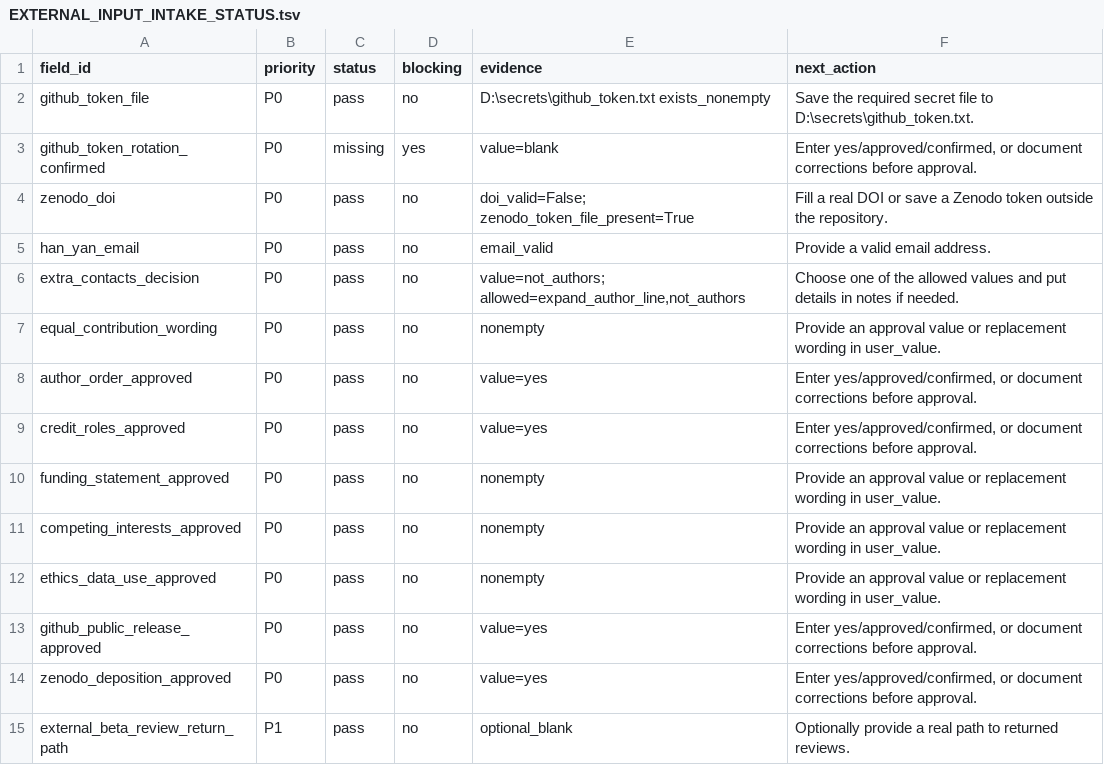
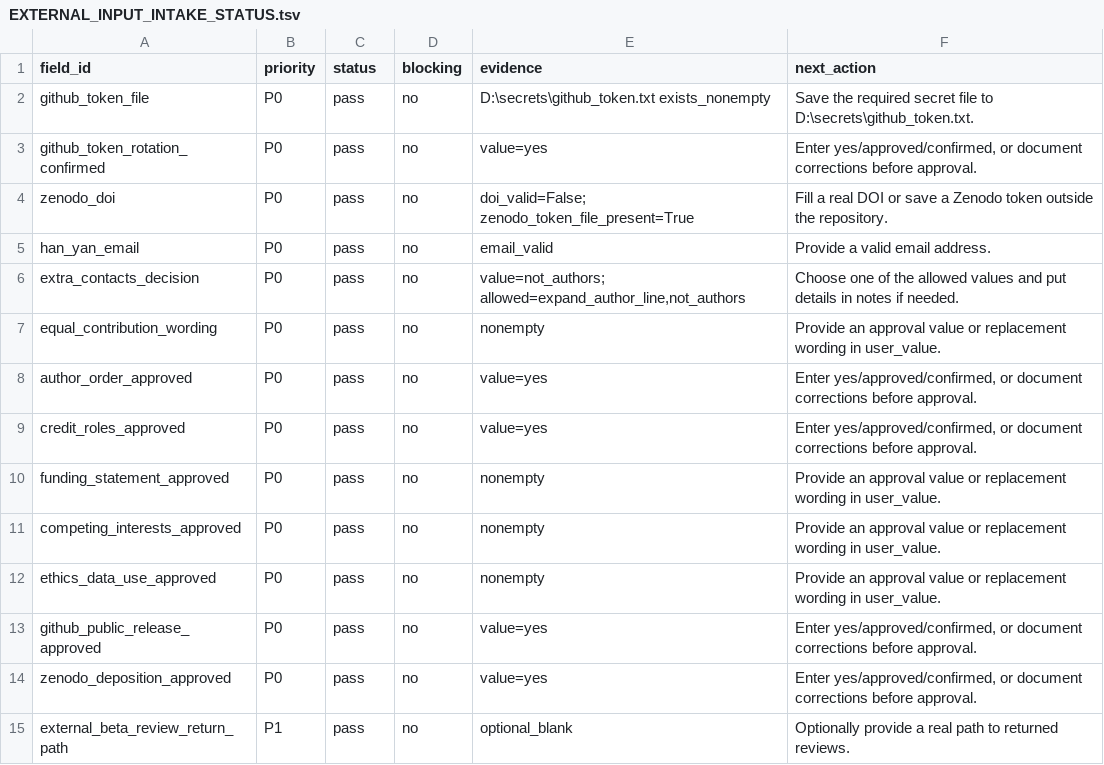
Before and after one commit to healthgreat/SheafSignal, a TSV file: release/EXTERNAL_INPUT_INTAKE_STATUS.tsv, drawn as a sheet.

```diff
--- a/release/EXTERNAL_INPUT_INTAKE_STATUS.tsv
+++ b/release/EXTERNAL_INPUT_INTAKE_STATUS.tsv
@@ -2,3 +2,3 @@ field_id	priority	status	blocking	evidence	next_action
 github_token_file	P0	pass	no	D:\secrets\github_token.txt exists_nonempty	Save the required secret file to D:\secrets\github_token.txt.
-github_token_rotation_confirmed	P0	missing	yes	value=blank	Enter yes/approved/confirmed, or document corrections before approval.
+github_token_rotation_confirmed	P0	pass	no	value=yes	Enter yes/approved/confirmed, or document corrections before approval.
 zenodo_doi	P0	pass	no	doi_valid=False; zenodo_token_file_present=True	Fill a real DOI or save a Zenodo token outside the repository.
```
Also changed, not shown: manuscript/SHEAFSIGNAL_LIVE_GANTT_STATUS.tsv, release/EXTERNAL_INPUT_INTAKE_TEMPLATE.tsv, 8 other files.
